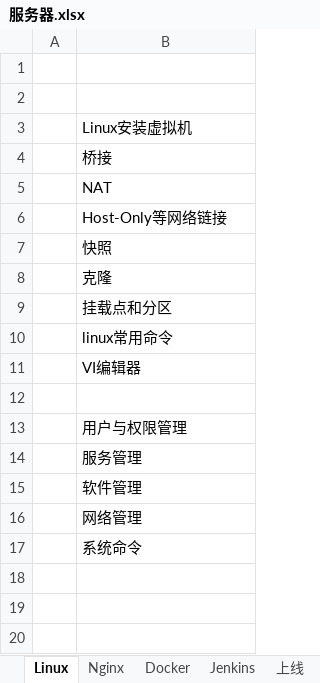
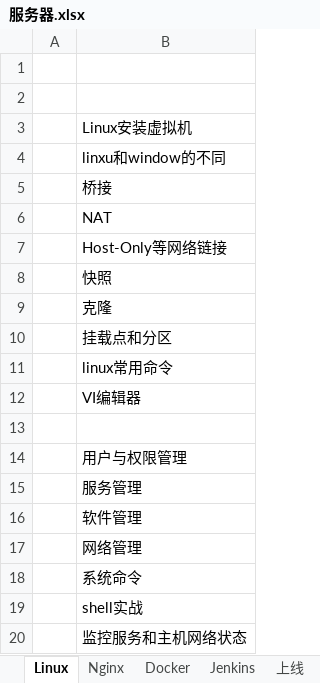
Before and after one commit to lulongwen/PMP, an Excel workbook: 全栈进阶/服务器.xlsx, sheet Linux, drawn as a sheet; values as stored, in another font and other column widths than the file's, no borders; the diff names each change by its address in the sheet, - before the commit and + after, or states it on an @@ line.

```diff
--- a/全栈进阶/服务器.xlsx (sheet Linux)
+++ b/全栈进阶/服务器.xlsx (sheet Linux)
+row 4:  | linxu和window的不同
+row 19:  | shell实战
+row 20:  | 监控服务和主机网络状态
```
Also changed, not shown: sheet 服务器部署, sheet Nginx, other sheet tabs, 全栈进阶/Node.xlsx, 全栈进阶/前端进阶.xlsx, 2 other files.
